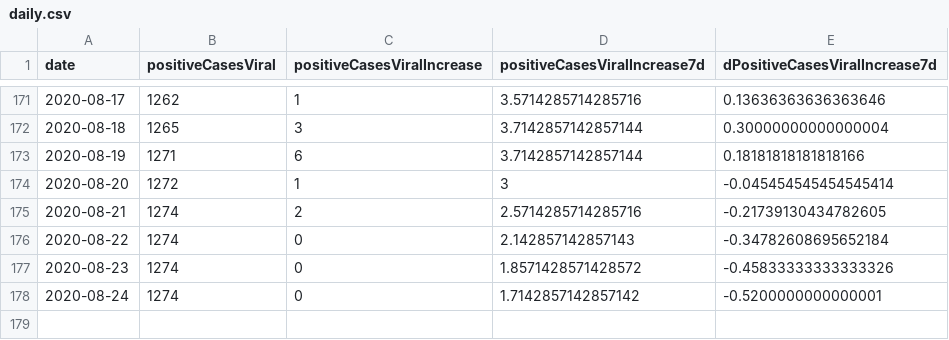
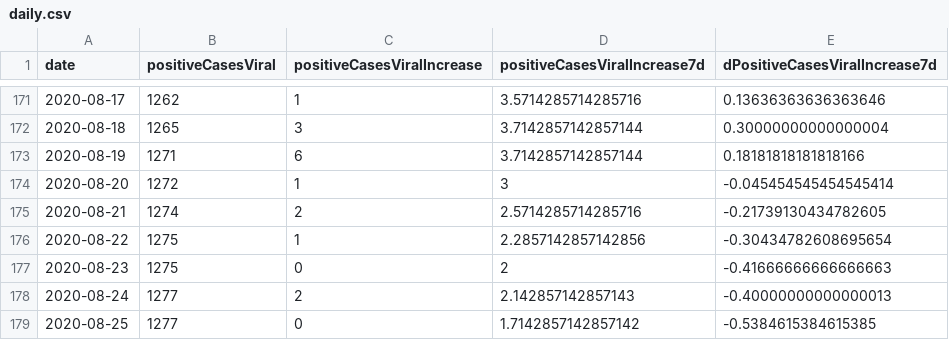
Before and after one commit to hoir/covid-data, a CSV file: data/cities/cambridge/daily.csv, drawn as a sheet; only a part is shown, gaps mark what is left out.

```diff
--- a/data/cities/cambridge/daily.csv
+++ b/data/cities/cambridge/daily.csv
@@ -175,4 +175,5 @@ date,positiveCasesViral,positiveCasesViralIncrease,positiveCasesViralIncrease7d,
 2020-08-21,1274,2,2.5714285714285716,-0.21739130434782605
-2020-08-22,1274,0,2.142857142857143,-0.34782608695652184
-2020-08-23,1274,0,1.8571428571428572,-0.45833333333333326
-2020-08-24,1274,0,1.7142857142857142,-0.5200000000000001
+2020-08-22,1275,1,2.2857142857142856,-0.30434782608695654
+2020-08-23,1275,0,2,-0.41666666666666663
+2020-08-24,1277,2,2.142857142857143,-0.40000000000000013
+2020-08-25,1277,0,1.7142857142857142,-0.5384615384615385
```
Also changed, not shown: 1 other file.
